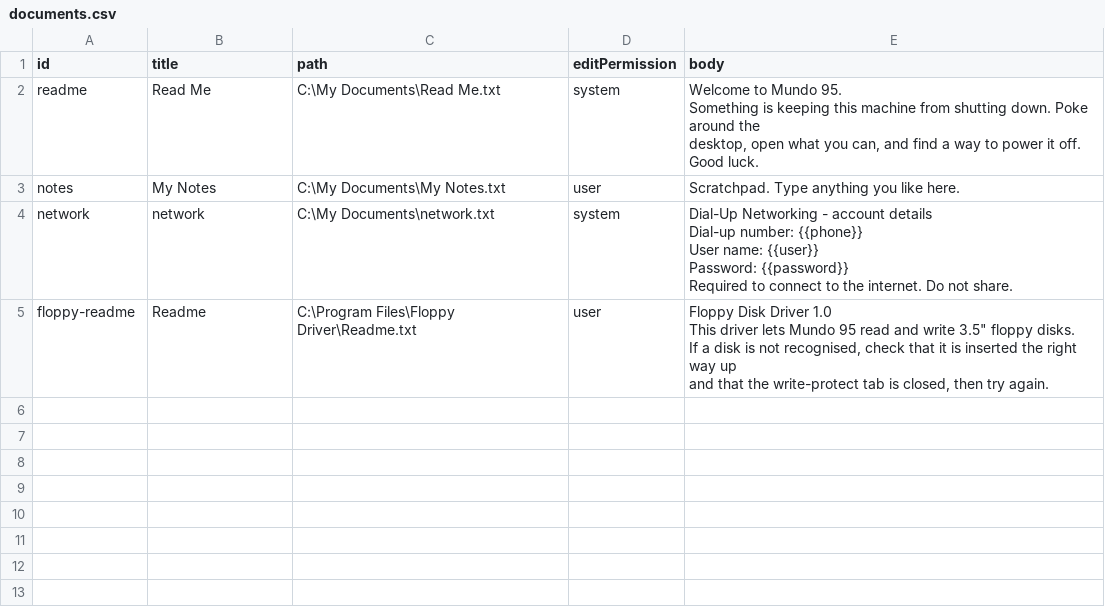
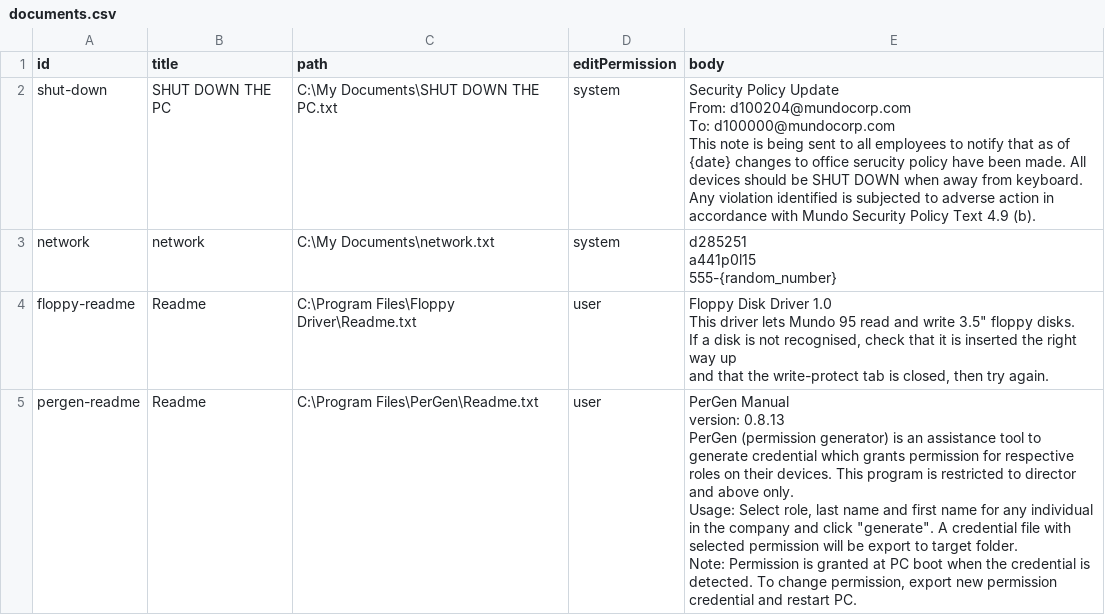
Before and after one commit to AsukaCHikaru/project-mundo, a CSV file: src/content/documents.csv, drawn as a sheet.

```diff
--- a/src/content/documents.csv
+++ b/src/content/documents.csv
@@ -1,16 +1,12 @@
 id,title,path,editPermission,body
-readme,Read Me,C:\My Documents\Read Me.txt,system,"Welcome to Mundo 95.
-
-Something is keeping this machine from shutting down. Poke around the
-desktop, open what you can, and find a way to power it off.
-
-Good luck."
-notes,My Notes,C:\My Documents\My Notes.txt,user,"Scratchpad. Type anything you like here."
-network,network,C:\My Documents\network.txt,system,"Dial-Up Networking - account details
-
-Dial-up number:  {{phone}}
-User name:       {{user}}
-Password:        {{password}}
-
-Required to connect to the internet. Do not share."
+shut-down,SHUT DOWN THE PC,C:\My Documents\SHUT DOWN THE PC.txt,system,"Security Policy Update
+From: d100204@mundocorp.com
+To: d100000@mundocorp.com
+
+This note is being sent to all employees to notify that as of {date} changes to office serucity policy have been made. All devices should be SHUT DOWN when away from keyboard.
+
+Any violation identified is subjected to adverse action in accordance with Mundo Security Policy Text 4.9 (b)."
+network,network,C:\My Documents\network.txt,system,"d285251
+a441p0l15
+555-{random_number}"
 floppy-readme,Readme,C:\Program Files\Floppy Driver\Readme.txt,user,"Floppy Disk Driver 1.0
@@ -21 +17,10 @@ If a disk is not recognised, check that it is inserted the right way up
 and that the write-protect tab is closed, then try again."
+pergen-readme,Readme,C:\Program Files\PerGen\Readme.txt,user,"PerGen Manual
+
+version: 0.8.13
+
+PerGen (permission generator) is an assistance tool to generate credential which grants permission for respective roles on their devices. This program is restricted to director and above only.
+
+Usage: Select role, last name and first name for any individual in the company and click ""generate"". A credential file with selected permission will be export to target folder.
+
+Note: Permission is granted at PC boot when the credential is detected. To change permission, export new permission credential and restart PC."
```
Also changed, not shown: src/content/mail.csv.
